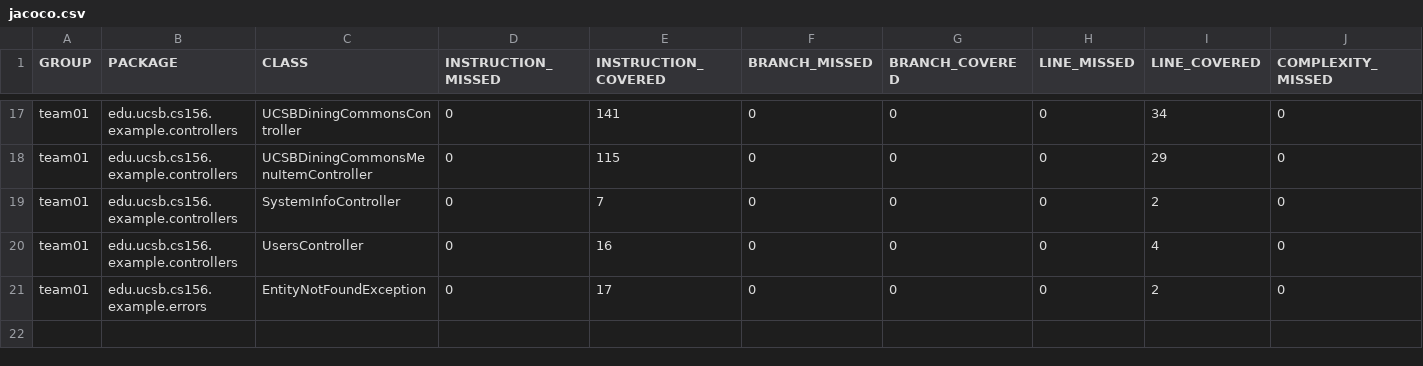
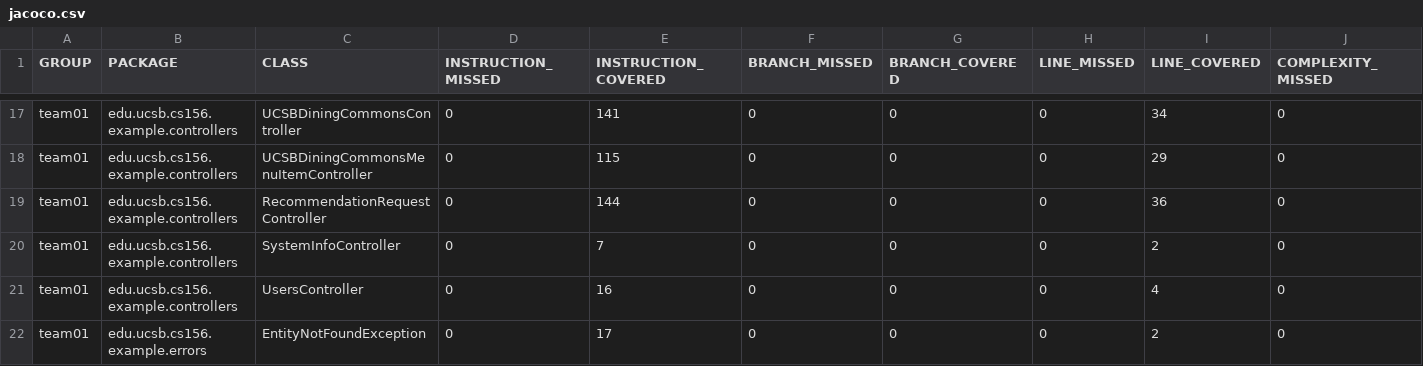
Before and after one commit to ucsb-cs156-f25/team02-f25-10, a CSV file: jacoco/jacoco.csv, drawn as a sheet; only a part is shown, gaps mark what is left out; rows hold the shown columns only; the diff names each change by its address in the sheet, - before the commit and + after, or states it on an @@ line.

Commit message:
Deploying to gh-pages from @ ucsb-cs156-f25/team02-f25-10@f5b034364f2c92c99942ffe42f53afa907930bb6 🚀

```diff
--- a/jacoco/jacoco.csv
+++ b/jacoco/jacoco.csv
+row 19: team01 | edu.ucsb.cs156.example.controllers | RecommendationRequestController | 0 | 144 | 0 | 0 | 0 | 36 | 0
```
Also changed, not shown: 7 other files.
